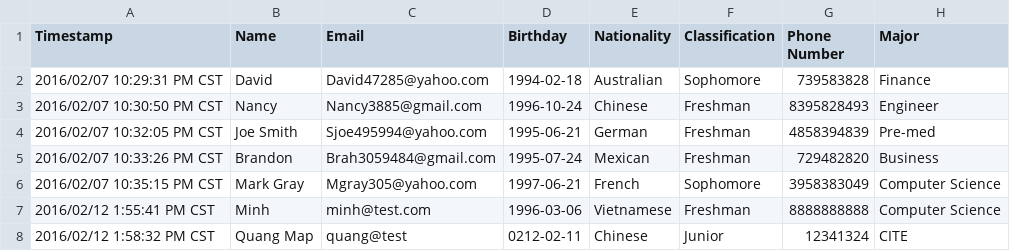
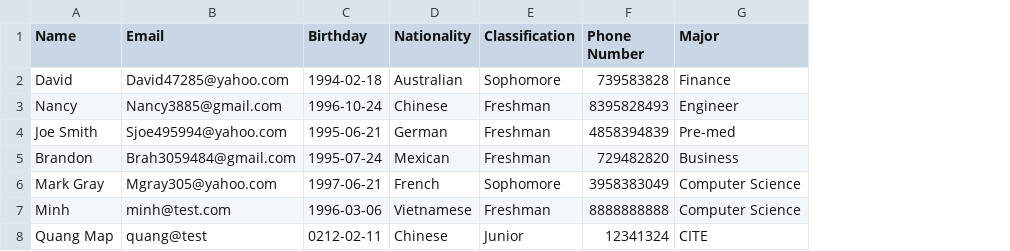
Before and after one commit to minhhoangtcu/Match, a CSV file: data/data.csv, drawn as a sheet; only a part is shown; the diff names each change by its address in the sheet, - before the commit and + after, or states it on an @@ line.

Commit message:
Inputs must have name of the person at the start of the program

```diff
--- a/data/data.csv
+++ b/data/data.csv
-column A (Timestamp), rows 2-8: 2016/02/07 10:29:31 PM CST | 2016/02/07 10:30:50 PM CST | 2016/02/07 10:32:05 PM CST | 2016/02/07 10:33:26 PM CST | 2016/02/07 10:35:15 PM CST | 2016/02/12 1:55:41 PM CST | 2016/02/12 1:58:32 PM CST
```
Also changed, not shown: 7 other files.
